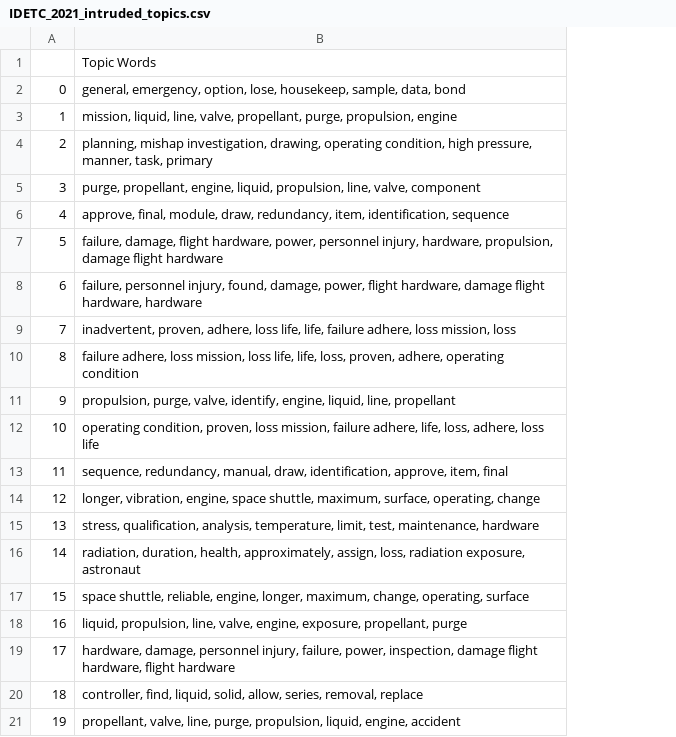
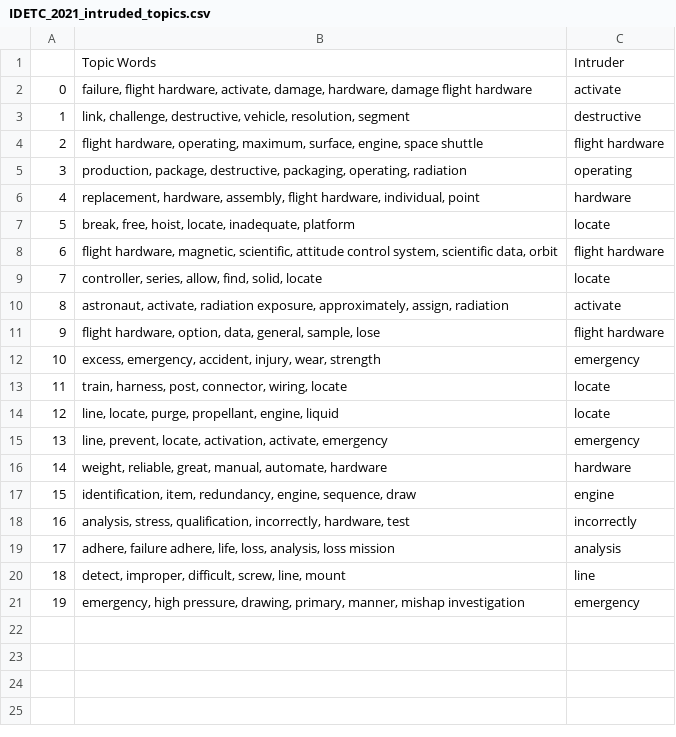
Before and after one commit to nasa/mika, a CSV file: results/IDETC_2021_intruded_topics.csv, drawn as a sheet; removed rows and columns are numbered as before the commit, all else as after; the diff names each change by its address in the sheet, - before the commit and + after, or states it on an @@ line.

Commit message:
added functionality to remove duplicate topics

```diff
--- a/results/IDETC_2021_intruded_topics.csv
+++ b/results/IDETC_2021_intruded_topics.csv
-column B, rows 1-21: Topic Words | general, emergency, option, lose, housekeep, sample, data, bond | mission, liquid, line, valve, propellant, purge, propulsion, engine | planning, mishap investigation, drawing, operating condition, high pressure, manner, task, primary | purge, propellant, engine, liquid, propulsion, line, valve, component | approve, final, module, draw, redundancy, item, identification, sequence | failure, damage, flight hardware, power, personnel injury, hardware, propulsion, damage flight hardware | failure, personnel injury, found, damage, power, flight hardware, damage flight hardware, hardware | inadvertent, proven, adhere, loss life, life, failure adhere, loss mission, loss | failure adhere, loss mission, loss life, life, loss, proven, adhere, operating condition | propulsion, purge, valve, identify, engine, liquid, line, propellant | operating condition, proven, loss mission, failure adhere, life, loss, adhere, loss life | sequence, redundancy, manual, draw, identification, approve, item, final | longer, vibration, engine, space shuttle, maximum, surface, operating, change | stress, qualification, analysis, temperature, limit, test, maintenance, hardware | radiation, duration, health, approximately, assign, loss, radiation exposure, astronaut | space shuttle, reliable, engine, longer, maximum, change, operating, surface | liquid, propulsion, line, valve, engine, exposure, propellant, purge | hardware, damage, personnel injury, failure, power, inspection, damage flight hardware, flight hardware | controller, find, liquid, solid, allow, series, removal, replace | propellant, valve, line, purge, propulsion, liquid, engine, accident
+column B, rows 1-21: Topic Words | failure, flight hardware, activate, damage, hardware, damage flight hardware | link, challenge, destructive, vehicle, resolution, segment | flight hardware, operating, maximum, surface, engine, space shuttle | production, package, destructive, packaging, operating, radiation | replacement, hardware, assembly, flight hardware, individual, point | break, free, hoist, locate, inadequate, platform | flight hardware, magnetic, scientific, attitude control system, scientific data, orbit | controller, series, allow, find, solid, locate | astronaut, activate, radiation exposure, approximately, assign, radiation | flight hardware, option, data, general, sample, lose | excess, emergency, accident, injury, wear, strength | train, harness, post, connector, wiring, locate | line, locate, purge, propellant, engine, liquid | line, prevent, locate, activation, activate, emergency | weight, reliable, great, manual, automate, hardware | identification, item, redundancy, engine, sequence, draw | analysis, stress, qualification, incorrectly, hardware, test | adhere, failure adhere, life, loss, analysis, loss mission | detect, improper, difficult, screw, line, mount | emergency, high pressure, drawing, primary, manner, mishap investigation
+column C, rows 1-21: Intruder | activate | destructive | flight hardware | operating | hardware | locate | flight hardware | locate | activate | flight hardware | emergency | locate | locate | emergency | hardware | engine | incorrectly | analysis | line | emergency
```
Also changed, not shown: 3 other files.
